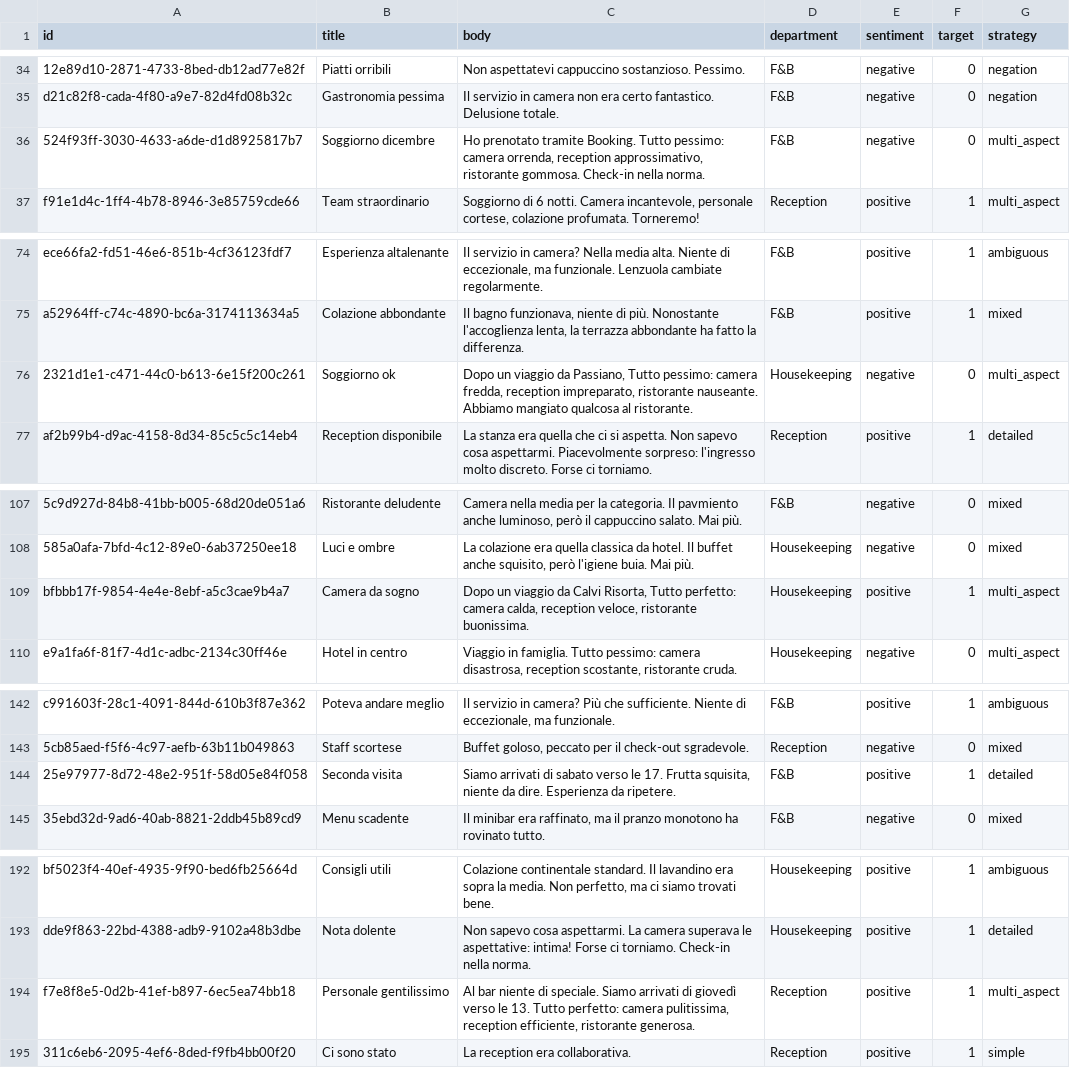
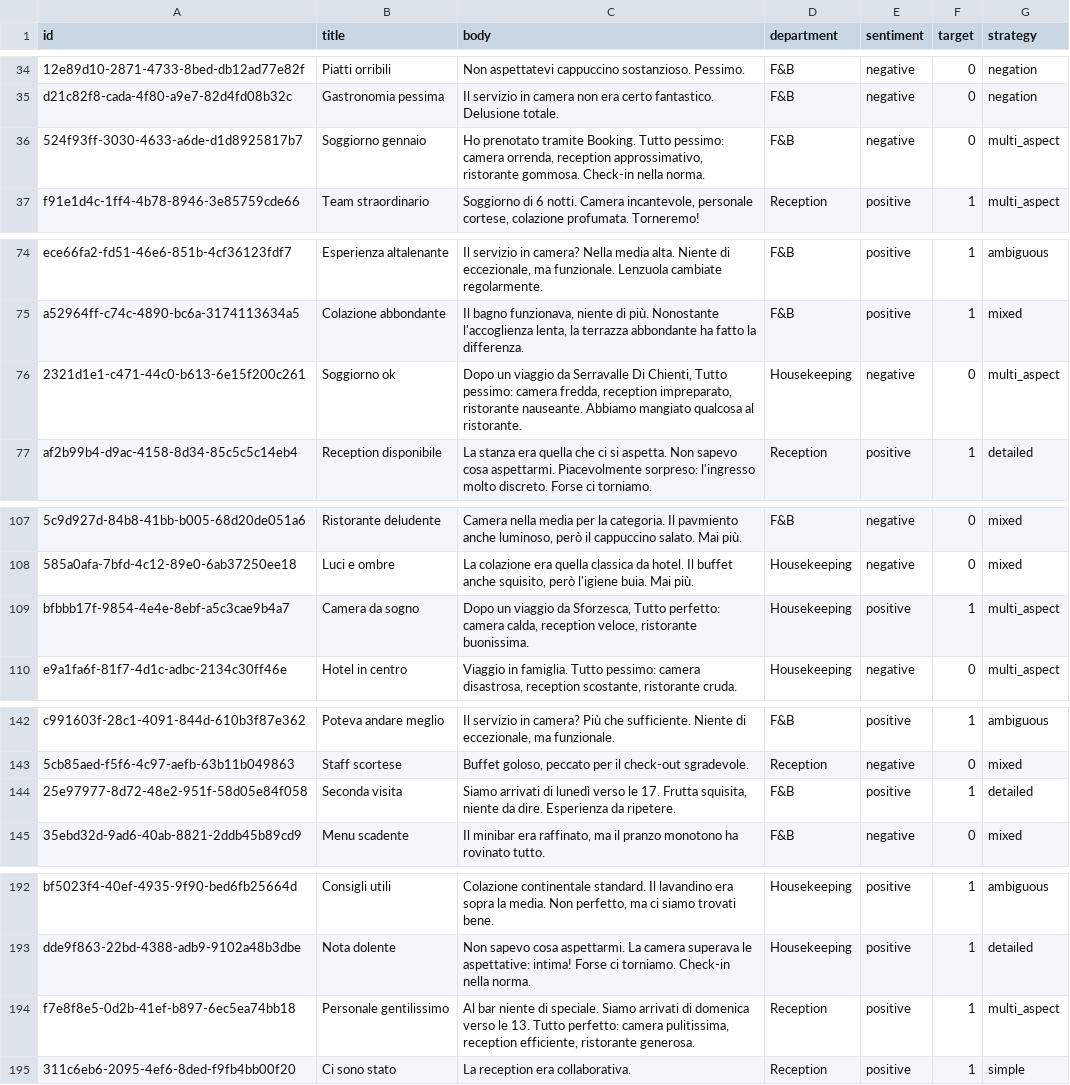
Before and after one commit to djswalterix/ReviewAnalytics, a CSV file: dataset_recensioni.csv, drawn as a sheet; only a part is shown, gaps mark what is left out; the diff covers the shown part only; the diff names each change by its address in the sheet, - before the commit and + after, or states it on an @@ line.

```diff
--- a/dataset_recensioni.csv
+++ b/dataset_recensioni.csv
-B36 (title): Soggiorno dicembre
+B36 (title): Soggiorno gennaio
-C76 (body): …viaggio da Passiano, Tutto pessimo:…
+C76 (body): …viaggio da Serravalle Di Chienti, Tutto pessimo:…
-C109 (body): …viaggio da Calvi Risorta, Tutto perfetto:…
+C109 (body): …viaggio da Sforzesca, Tutto perfetto:…
-C144 (body): …arrivati di sabato verso le…
+C144 (body): …arrivati di lunedì verso le…
-C194 (body): …arrivati di giovedì verso le…
+C194 (body): …arrivati di domenica verso le…
```
Also changed, not shown: 27 edited cells elsewhere in this file, 1 other file.
